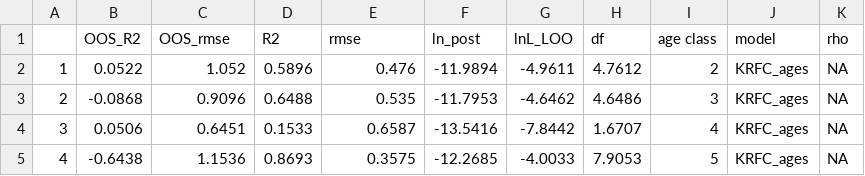
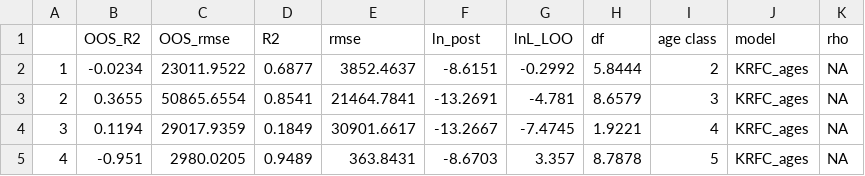
Before and after one commit to tdolz/hierAgeStrucEDM, a CSV file: empirical_data/KRFC_fitstatsE6.csv, drawn as a sheet; only a part is shown; the diff covers the shown part only.

```diff
--- a/empirical_data/KRFC_fitstatsE6.csv
+++ b/empirical_data/KRFC_fitstatsE6.csv
@@ -1,5 +1,5 @@
 "","OOS_R2","OOS_rmse","R2","rmse","ln_post","lnL_LOO","df","age class","model","rho"
-"1",0.0522,1.052,0.5896,0.476,-11.9894,-4.9611,4.7612,"2","KRFC_ages",NA
-"2",-0.0868,0.9096,0.6488,0.535,-11.7953,-4.6462,4.6486,"3","KRFC_ages",NA
-"3",0.0506,0.6451,0.1533,0.6587,-13.5416,-7.8442,1.6707,"4","KRFC_ages",NA
-"4",-0.6438,1.1536,0.8693,0.3575,-12.2685,-4.0033,7.9053,"5","KRFC_ages",NA
+"1",-0.0234,23011.9522,0.6877,3852.4637,-8.6151,-0.2992,5.8444,"2","KRFC_ages",NA
+"2",0.3655,50865.6554,0.8541,21464.7841,-13.2691,-4.781,8.6579,"3","KRFC_ages",NA
+"3",0.1194,29017.9359,0.1849,30901.6617,-13.2667,-7.4745,1.9221,"4","KRFC_ages",NA
+"4",-0.951,2980.0205,0.9489,363.8431,-8.6703,3.357,8.7878,"5","KRFC_ages",NA
```
Also changed, not shown: 15 edited cells elsewhere in this file, modelcomparison_outputs/mixedage_fitstats_empE5.csv, modelcomparison_outputs/mixedage_fitstats_empLOG.csv, 16 other files.
